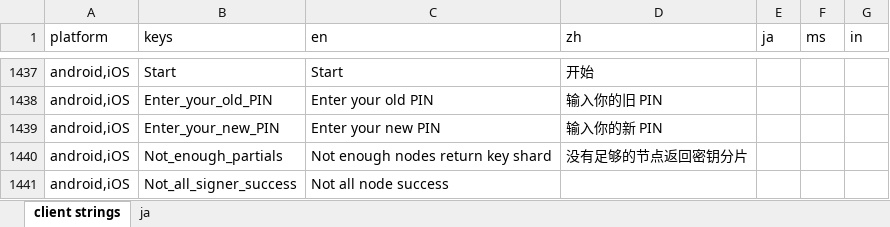
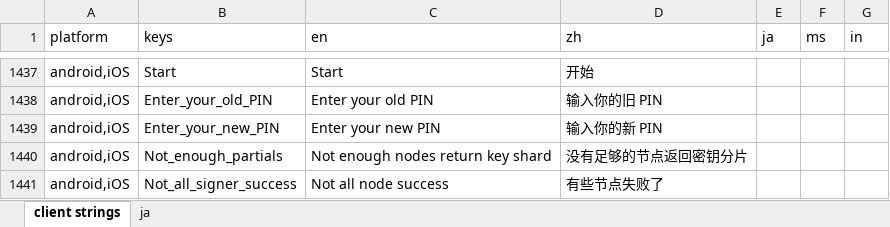
Before and after one commit to Tougee/sync-google-sheet, an Excel workbook: client.xlsx, sheet client strings, drawn as a sheet; only a part is shown, gaps mark what is left out; values as stored, in another font and other column widths than the file's, no borders; charts and pictures and conditional formats not drawn; the diff names each change by its address in the sheet, - before the commit and + after, or states it on an @@ line.

Commit message:
update client.xlsx

```diff
--- a/client.xlsx (sheet client strings)
+++ b/client.xlsx (sheet client strings)
-D1441 (zh): (empty)
+D1441 (zh): 有些节点失败了
```
